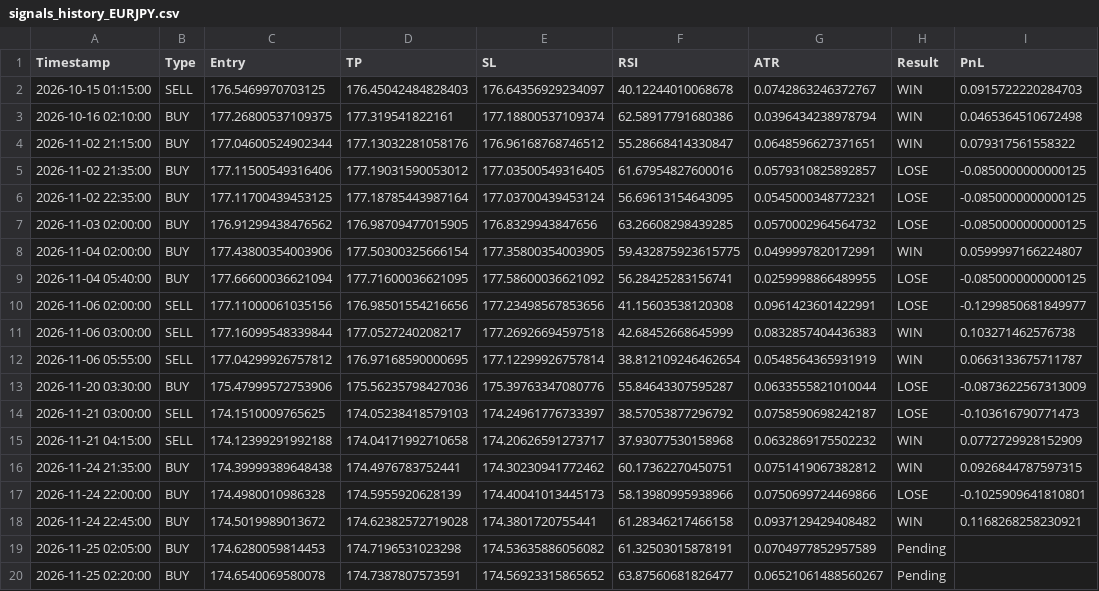
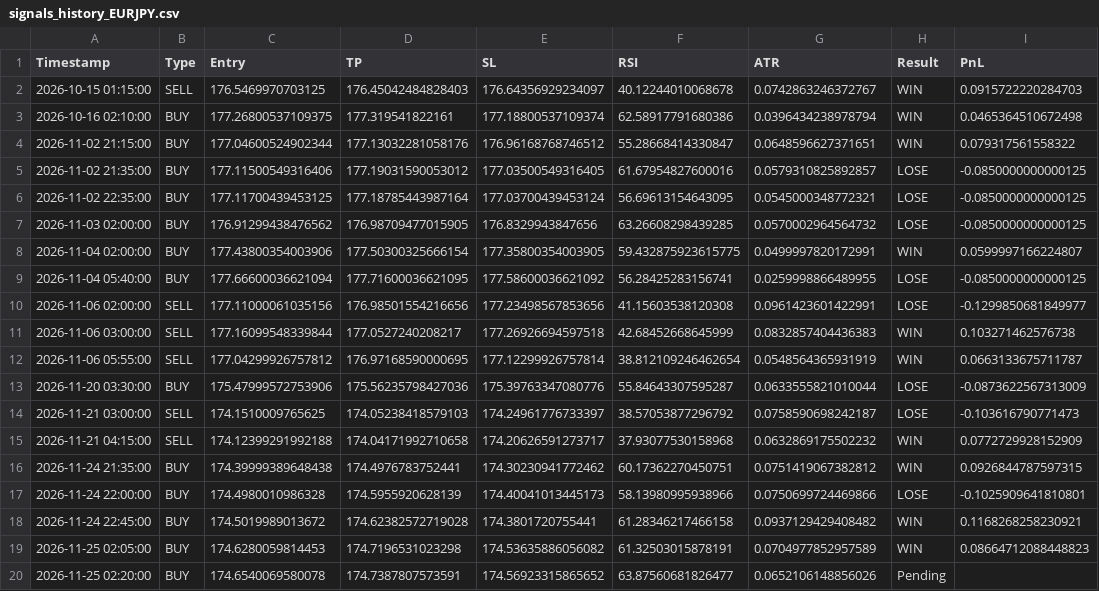
Before and after one commit to mark-dylan-dady/fx-signal-bot, a CSV file: signals_history_EURJPY.csv, drawn as a sheet.

```diff
--- a/signals_history_EURJPY.csv
+++ b/signals_history_EURJPY.csv
@@ -18,3 +18,3 @@ Timestamp,Type,Entry,TP,SL,RSI,ATR,Result,PnL
 2026-11-24 22:45:00,BUY,174.5019989013672,174.62382572719028,174.3801720755441,61.28346217466158,0.0937129429408482,WIN,0.1168268258230921
-2026-11-25 02:05:00,BUY,174.6280059814453,174.7196531023298,174.53635886056082,61.32503015878191,0.0704977852957589,Pending,
-2026-11-25 02:20:00,BUY,174.6540069580078,174.7387807573591,174.56923315865652,63.87560681826477,0.06521061488560267,Pending,
+2026-11-25 02:05:00,BUY,174.6280059814453,174.7196531023298,174.53635886056082,61.32503015878191,0.0704977852957589,WIN,0.08664712088448823
+2026-11-25 02:20:00,BUY,174.6540069580078,174.7387807573591,174.56923315865652,63.87560681826477,0.0652106148856026,Pending,
```
